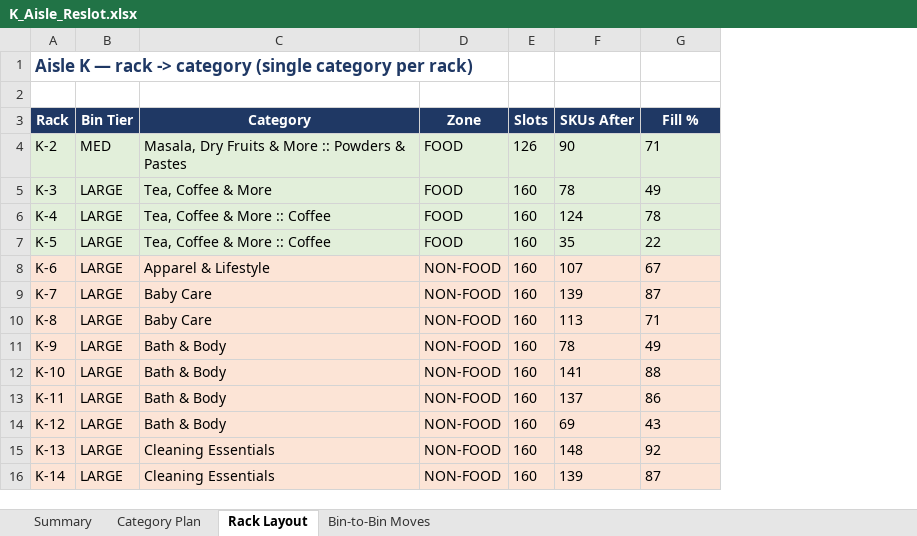
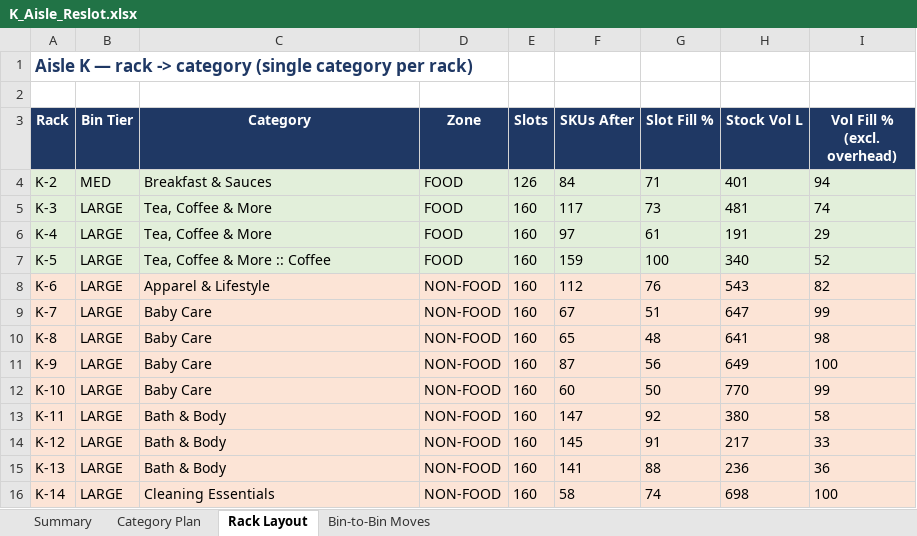
Before and after one commit to vageesh-devrath/sum-of-positive-integers-using-function-recursion, an Excel workbook: K_Aisle_Reslot.xlsx, sheet Rack Layout, drawn as a sheet; only a part is shown; values as stored, in another font and other column widths than the file's, no borders; the diff covers the shown part only; the diff names each change by its address in the sheet, - before the commit and + after, or states it on an @@ line.

```diff
--- a/K_Aisle_Reslot.xlsx (sheet Rack Layout)
+++ b/K_Aisle_Reslot.xlsx (sheet Rack Layout)
+column H (Stock Vol L), rows 4-16: 401 | 481 | 191 | 340 | 543 | 647 | 641 | 649 | 770 | 380 | 217 | 236 | 698
+column I (Vol Fill % (excl. overhead)), rows 4-16: 94 | 74 | 29 | 52 | 82 | 99 | 98 | 100 | 99 | 58 | 33 | 36 | 100
-G3: Fill %
+G3: Slot Fill %
-C4 (Category): Masala, Dry Fruits & More :: Powders & Pastes
+C4 (Category): Breakfast & Sauces
-F4 (SKUs After): 90
+F4 (SKUs After): 84
-F5 (SKUs After): 78
+F5 (SKUs After): 117
-G5 (Slot Fill %): 49
+G5 (Slot Fill %): 73
-C6 (Category): Tea, Coffee & More :: Coffee
+C6 (Category): Tea, Coffee & More
-F6 (SKUs After): 124
+F6 (SKUs After): 97
-G6 (Slot Fill %): 78
+G6 (Slot Fill %): 61
-F7 (SKUs After): 35
+F7 (SKUs After): 159
-G7 (Slot Fill %): 22
+G7 (Slot Fill %): 100
-F8 (SKUs After): 107
+F8 (SKUs After): 112
-G8 (Slot Fill %): 67
+G8 (Slot Fill %): 76
-F9 (SKUs After): 139
+F9 (SKUs After): 67
-G9 (Slot Fill %): 87
+G9 (Slot Fill %): 51
-F10 (SKUs After): 113
+F10 (SKUs After): 65
-G10 (Slot Fill %): 71
+G10 (Slot Fill %): 48
-C11:C12 (Category): Bath & Body
+C11:C12 (Category): Baby Care
-F11 (SKUs After): 78
+F11 (SKUs After): 87
-G11 (Slot Fill %): 49
+G11 (Slot Fill %): 56
-F12 (SKUs After): 141
+F12 (SKUs After): 60
-G12 (Slot Fill %): 88
+G12 (Slot Fill %): 50
-F13 (SKUs After): 137
+F13 (SKUs After): 147
-G13 (Slot Fill %): 86
+G13 (Slot Fill %): 92
-F14 (SKUs After): 69
+F14 (SKUs After): 145
-G14 (Slot Fill %): 43
+G14 (Slot Fill %): 91
-C15 (Category): Cleaning Essentials
+C15 (Category): Bath & Body
-F15 (SKUs After): 148
+F15 (SKUs After): 141
-G15 (Slot Fill %): 92
+G15 (Slot Fill %): 88
-F16 (SKUs After): 139
+F16 (SKUs After): 58
-G16 (Slot Fill %): 87
+G16 (Slot Fill %): 74
```
Also changed, not shown: 13 edited cells elsewhere in this sheet, sheet Bin-to-Bin Moves, sheet Summary, sheet Category Plan, 4 other files.
